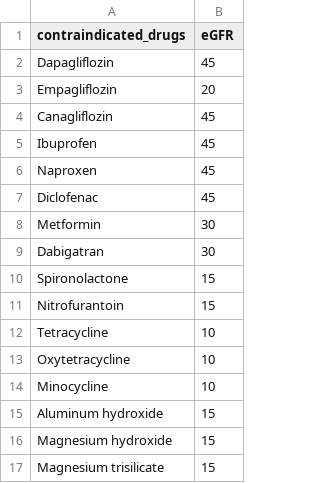
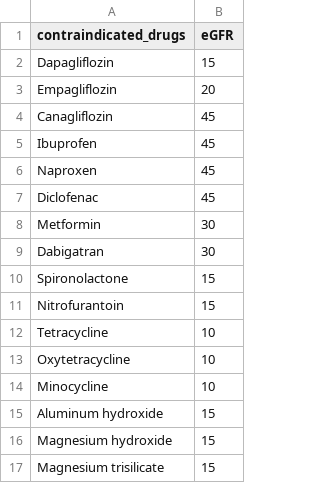
Before and after one commit to NKillough32/CKD-Review, a CSV file: contraindicated_drugs.csv, drawn as a sheet.

Commit message:
Update contraindicated_drugs.csv

```diff
--- a/contraindicated_drugs.csv
+++ b/contraindicated_drugs.csv
@@ -1,3 +1,3 @@
 contraindicated_drugs,eGFR
-Dapagliflozin,45
+Dapagliflozin,15
 Empagliflozin,20
```
